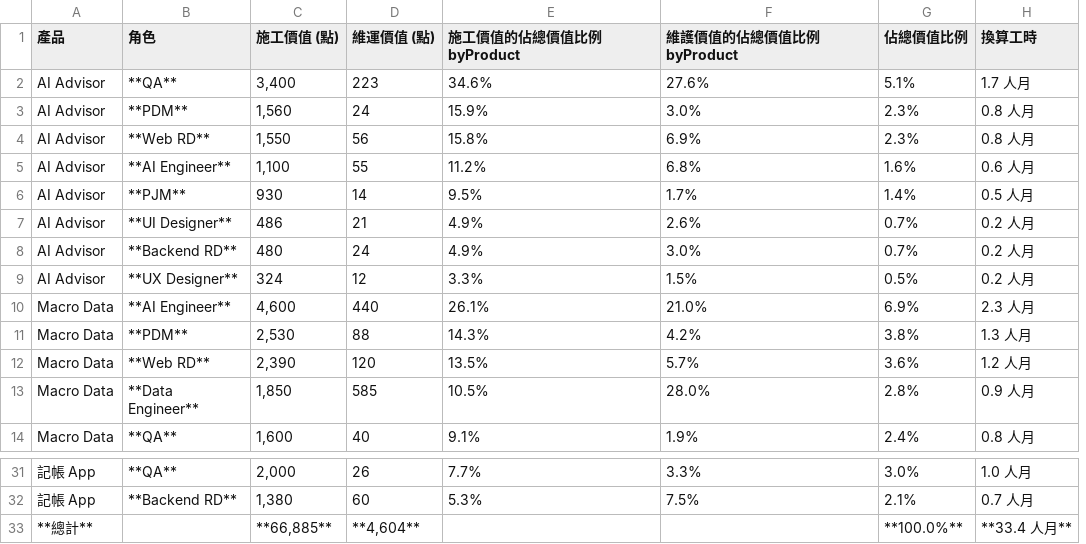
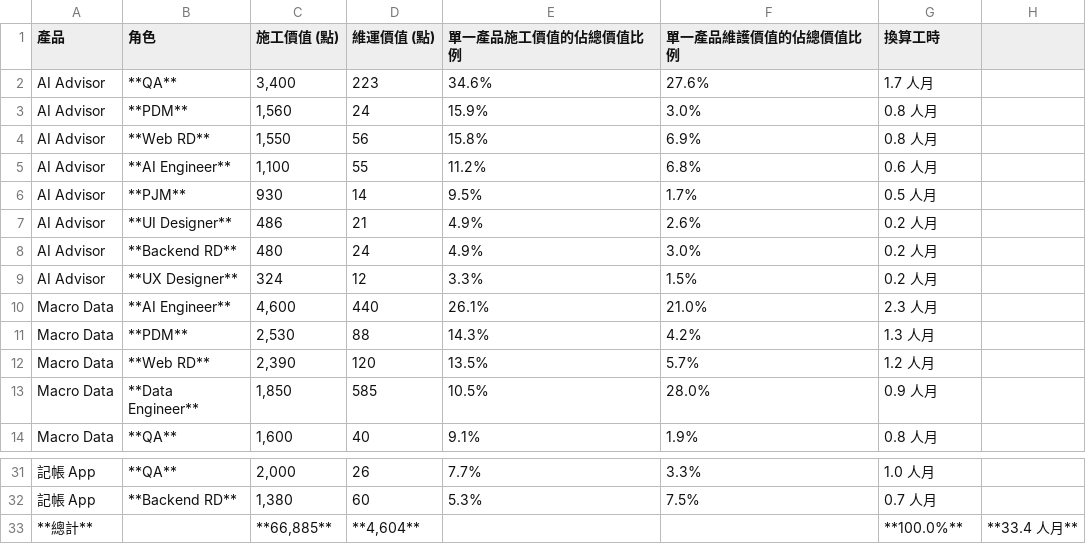
Before and after one commit to almightyken0425/SuSuGiGiSpec, a CSV file: no2_equity_model/no7_1_equity_summary_by_role.csv, drawn as a sheet; only a part is shown, gaps mark what is left out; removed rows and columns are numbered as before the commit, all else as after; the diff names each change by its address in the sheet, - before the commit and + after, or states it on an @@ line.

Commit message:
update summary

```diff
--- a/no2_equity_model/no7_1_equity_summary_by_role.csv
+++ b/no2_equity_model/no7_1_equity_summary_by_role.csv
-column G (佔總價值比例), rows 2-14: 5.1% | 2.3% | 2.3% | 1.6% | 1.4% | 0.7% | 0.7% | 0.5% | 6.9% | 3.8% | 3.6% | 2.8% | 2.4%; rows 31-33: 3.0% | 2.1% | **100.0%**
+column H, row 33: **33.4 人月**
-E1: 施工價值的佔總價值比例byProduct
+E1: 單一產品施工價值的佔總價值比例
-F1: 維護價值的佔總價值比例byProduct
+F1: 單一產品維護價值的佔總價值比例
-G33 (換算工時): **33.4 人月**
+G33 (換算工時): **100.0%**
```
Also changed, not shown: 1 other file.
